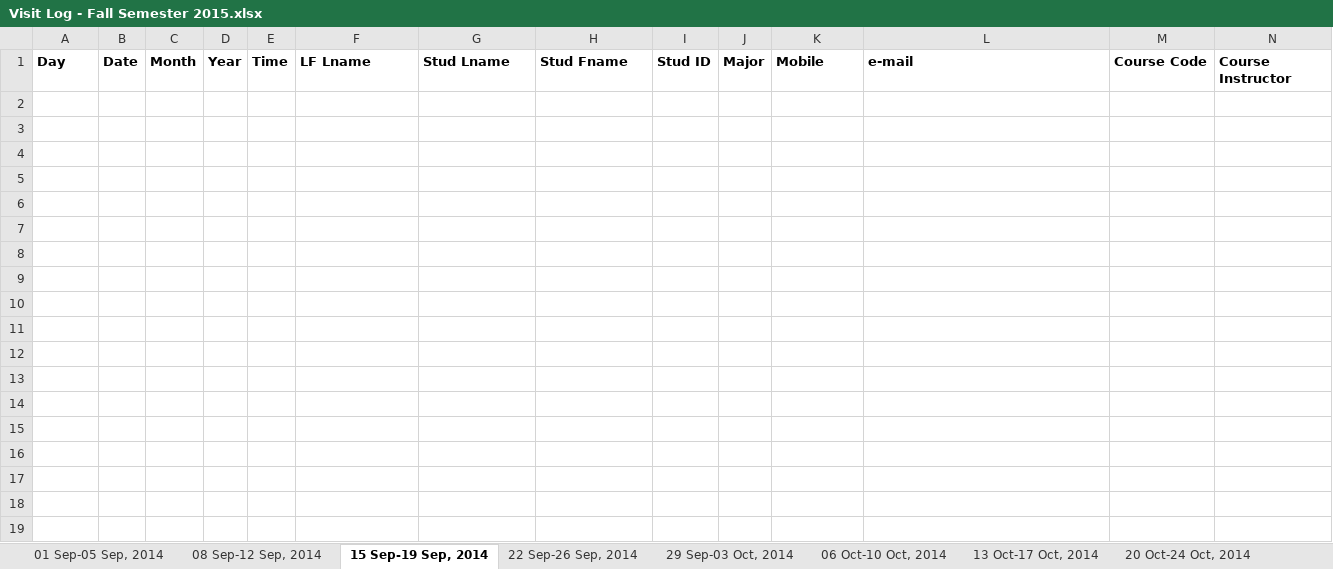
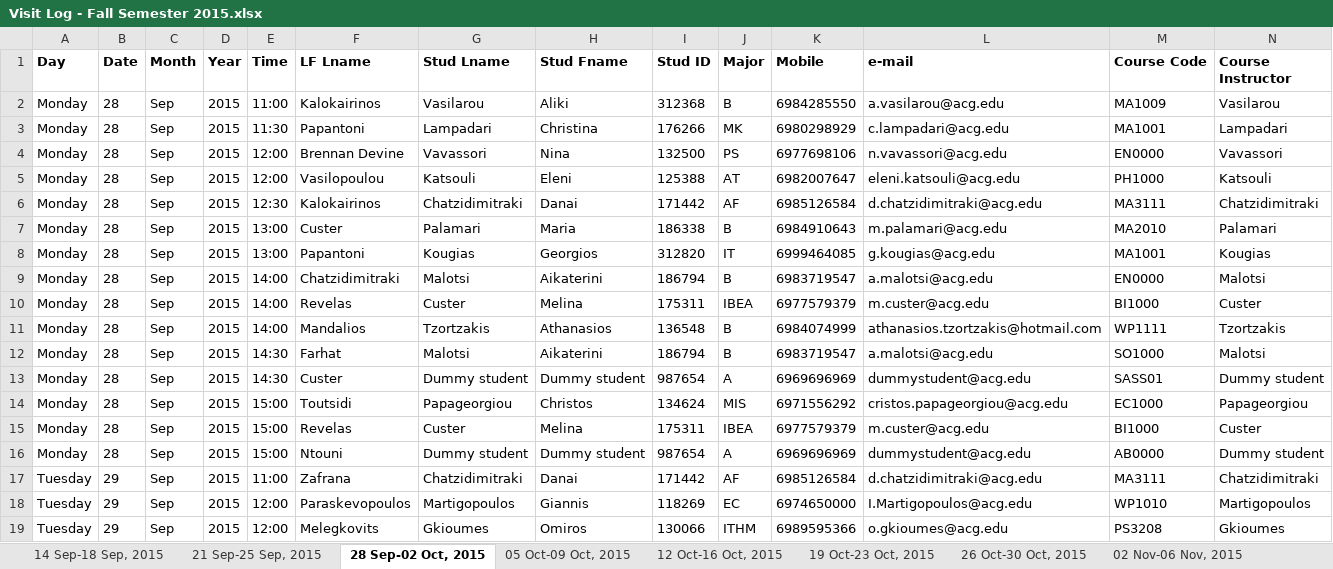
Before and after one commit to sass-team/sass-app, an Excel workbook: public_html/app/storage/excel/Visit Log - Fall Semester 2015.xlsx, sheet 28 Sep-02 Oct, 2015, drawn as a sheet; only a part is shown; values as stored, in another font and other column widths than the file's, no borders; rows hold the shown columns only; the diff covers the shown part only; the diff names each change by its address in the sheet, - before the commit and + after, or states it on an @@ line.

```diff
--- a/public_html/app/storage/excel/Visit Log - Fall Semester 2015.xlsx (sheet 28 Sep-02 Oct, 2015)
+++ b/public_html/app/storage/excel/Visit Log - Fall Semester 2015.xlsx (sheet 28 Sep-02 Oct, 2015)
-sheet tab: 01 Sep-05 Sep, 2014
+sheet tab: 14 Sep-18 Sep, 2015
-sheet tab: 08 Sep-12 Sep, 2014
+sheet tab: 21 Sep-25 Sep, 2015
-sheet tab: 15 Sep-19 Sep, 2014
+sheet tab: 28 Sep-02 Oct, 2015
-sheet tab: 22 Sep-26 Sep, 2014
+sheet tab: 05 Oct-09 Oct, 2015
-sheet tab: 29 Sep-03 Oct, 2014
+sheet tab: 12 Oct-16 Oct, 2015
-sheet tab: 06 Oct-10 Oct, 2014
+sheet tab: 19 Oct-23 Oct, 2015
-sheet tab: 13 Oct-17 Oct, 2014
+sheet tab: 26 Oct-30 Oct, 2015
-sheet tab: 20 Oct-24 Oct, 2014
+sheet tab: 02 Nov-06 Nov, 2015
+row 2: Monday | 28 | Sep | 2015 | 11:00 | Kalokairinos | Vasilarou | Aliki | 312368 | B | 6984285550 | a.vasilarou@acg.edu | MA1009 | Vasilarou
+row 3: Monday | 28 | Sep | 2015 | 11:30 | Papantoni | Lampadari | Christina | 176266 | MK | 6980298929 | c.lampadari@acg.edu | MA1001 | Lampadari
+row 4: Monday | 28 | Sep | 2015 | 12:00 | Brennan Devine | Vavassori | Nina | 132500 | PS | 6977698106 | n.vavassori@acg.edu | EN0000 | Vavassori
+row 5: Monday | 28 | Sep | 2015 | 12:00 | Vasilopoulou | Katsouli | Eleni | 125388 | AT | 6982007647 | eleni.katsouli@acg.edu | PH1000 | Katsouli
+row 6: Monday | 28 | Sep | 2015 | 12:30 | Kalokairinos | Chatzidimitraki | Danai | 171442 | AF | 6985126584 | d.chatzidimitraki@acg.edu | MA3111 | Chatzidimitraki
+row 7: Monday | 28 | Sep | 2015 | 13:00 | Custer | Palamari | Maria | 186338 | B | 6984910643 | m.palamari@acg.edu | MA2010 | Palamari
+row 8: Monday | 28 | Sep | 2015 | 13:00 | Papantoni | Kougias | Georgios | 312820 | IT | 6999464085 | g.kougias@acg.edu | MA1001 | Kougias
+row 9: Monday | 28 | Sep | 2015 | 14:00 | Chatzidimitraki | Malotsi | Aikaterini | 186794 | B | 6983719547 | a.malotsi@acg.edu | EN0000 | Malotsi
+row 10: Monday | 28 | Sep | 2015 | 14:00 | Revelas | Custer | Melina | 175311 | IBEA | 6977579379 | m.custer@acg.edu | BI1000 | Custer
+row 11: Monday | 28 | Sep | 2015 | 14:00 | Mandalios | Tzortzakis | Athanasios | 136548 | B | 6984074999 | athanasios.tzortzakis@hotmail.com | WP1111 | Tzortzakis
+row 12: Monday | 28 | Sep | 2015 | 14:30 | Farhat | Malotsi | Aikaterini | 186794 | B | 6983719547 | a.malotsi@acg.edu | SO1000 | Malotsi
+row 13: Monday | 28 | Sep | 2015 | 14:30 | Custer | Dummy student | Dummy student | 987654 | A | 6969696969 | dummystudent@acg.edu | SASS01 | Dummy student
+row 14: Monday | 28 | Sep | 2015 | 15:00 | Toutsidi | Papageorgiou | Christos | 134624 | MIS | 6971556292 | cristos.papageorgiou@acg.edu | EC1000 | Papageorgiou
+row 15: Monday | 28 | Sep | 2015 | 15:00 | Revelas | Custer | Melina | 175311 | IBEA | 6977579379 | m.custer@acg.edu | BI1000 | Custer
+row 16: Monday | 28 | Sep | 2015 | 15:00 | Ntouni | Dummy student | Dummy student | 987654 | A | 6969696969 | dummystudent@acg.edu | AB0000 | Dummy student
+row 17: Tuesday | 29 | Sep | 2015 | 11:00 | Zafrana | Chatzidimitraki | Danai | 171442 | AF | 6985126584 | d.chatzidimitraki@acg.edu | MA3111 | Chatzidimitraki
+row 18: Tuesday | 29 | Sep | 2015 | 12:00 | Paraskevopoulos | Martigopoulos | Giannis | 118269 | EC | 6974650000 | I.Martigopoulos@acg.edu | WP1010 | Martigopoulos
+row 19: Tuesday | 29 | Sep | 2015 | 12:00 | Melegkovits | Gkioumes | Omiros | 130066 | ITHM | 6989595366 | o.gkioumes@acg.edu | PS3208 | Gkioumes
```
Also changed, not shown: 70 added rows elsewhere in this sheet, sheet 26 Oct-30 Oct, 2015, sheet 12 Oct-16 Oct, 2015, sheet 19 Oct-23 Oct, 2015, sheet 07 Dec-11 Dec, 2015, sheet 02 Nov-06 Nov, 2015, sheet 09 Nov-13 Nov, 2015, 5 more sheets, other sheet tabs, public_html/app/storage/excel/Visit Log - Spring Semester 2015.xlsx, 8 other files.
